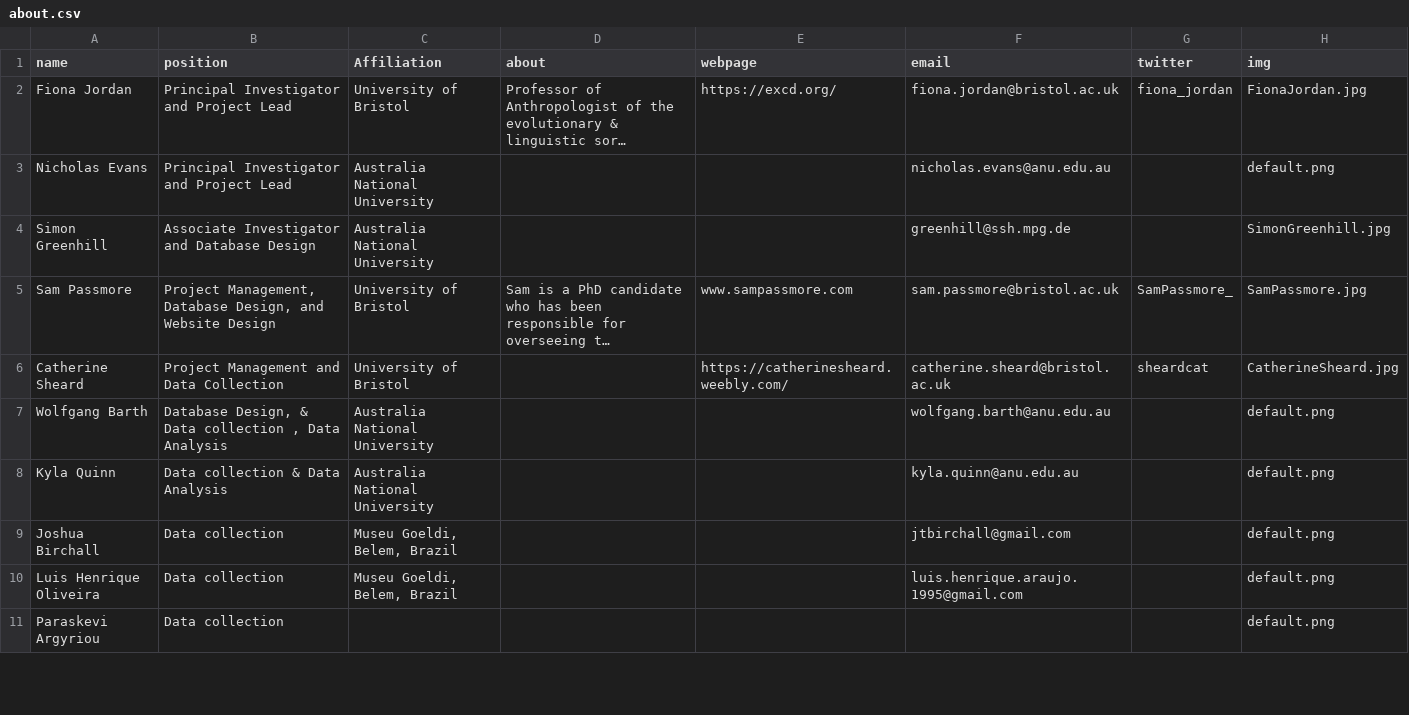
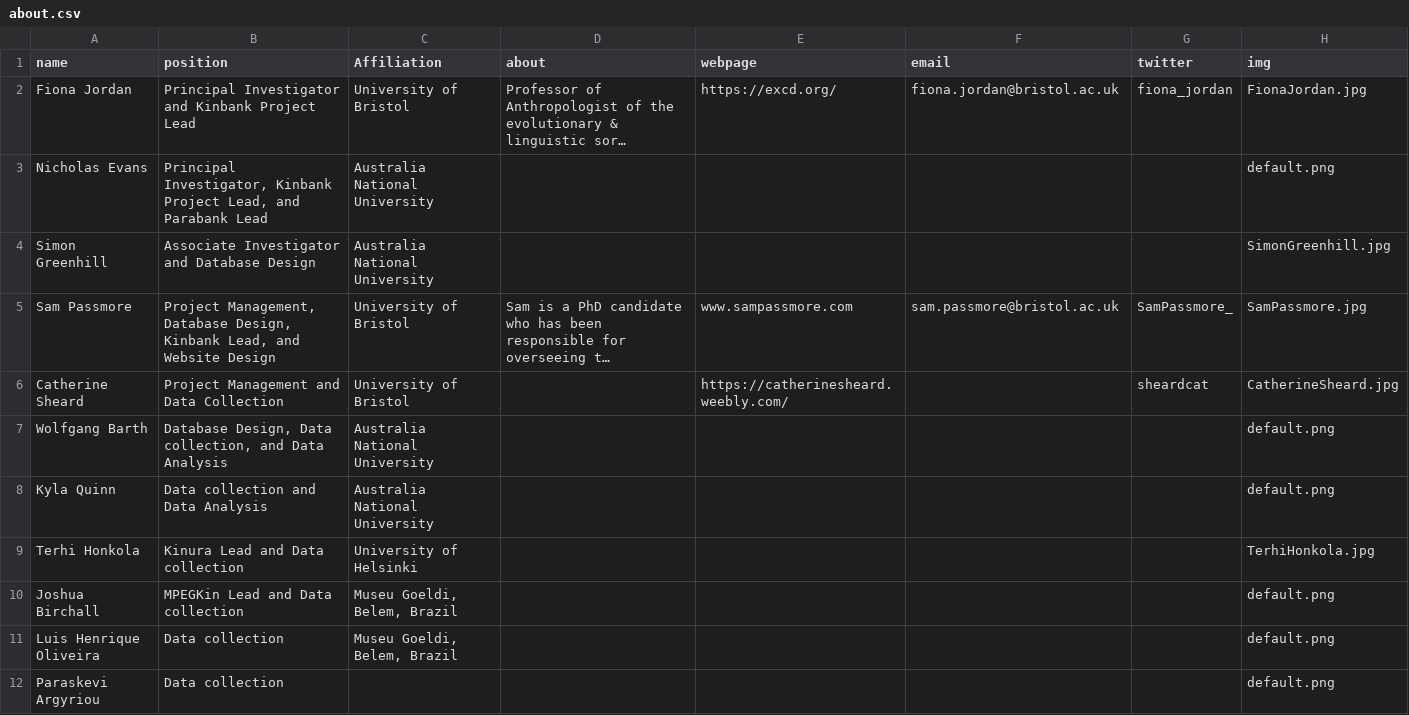
Before and after one commit to kinbank/kinbank_website, a CSV file: website/kb/static/about.csv, drawn as a sheet; only a part is shown; long unchanged cells end in …; addresses are those after the commit; the diff covers the shown part only; the diff names each change by its address in the sheet, - before the commit and + after, or states it on an @@ line.

Commit message:
new photos and descriptions in about

```diff
--- a/website/kb/static/about.csv
+++ b/website/kb/static/about.csv
-B2 (position): Principal Investigator and Project Lead
+B2 (position): Principal Investigator and Kinbank Project Lead
-B3 (position): Principal Investigator and Project Lead
+B3 (position): Principal Investigator, Kinbank Project Lead, and Parabank Lead
-F3 (email): nicholas.evans@anu.edu.au
+F3 (email): (empty)
-F4 (email): greenhill@ssh.mpg.de
+F4 (email): (empty)
-B5 (position): …Database Design, and Website…
+B5 (position): …Database Design, Kinbank Lead, and Website…
-F6 (email): catherine.sheard@bristol.ac.uk
+F6 (email): (empty)
-B7 (position): Database Design, & Data collection , Data Analysis
+B7 (position): Database Design, Data collection, and Data Analysis
-F7 (email): wolfgang.barth@anu.edu.au
+F7 (email): (empty)
-B8 (position): Data collection & Data Analysis
+B8 (position): Data collection and Data Analysis
-F8 (email): kyla.quinn@anu.edu.au
+F8 (email): (empty)
+row 9: Terhi Honkola | Kinura Lead and Data collection | University of Helsinki |  |  |  |  | TerhiHonkola.jpg
-B10 (position): Data collection
+B10 (position): MPEGKin Lead and Data collection
-F10 (email): jtbirchall@gmail.com
+F10 (email): (empty)
-F11 (email): luis.henrique.araujo.1995@gmail.com
+F11 (email): (empty)
```
Also changed, not shown: 9 edited cells elsewhere in this file, 5 other files.
